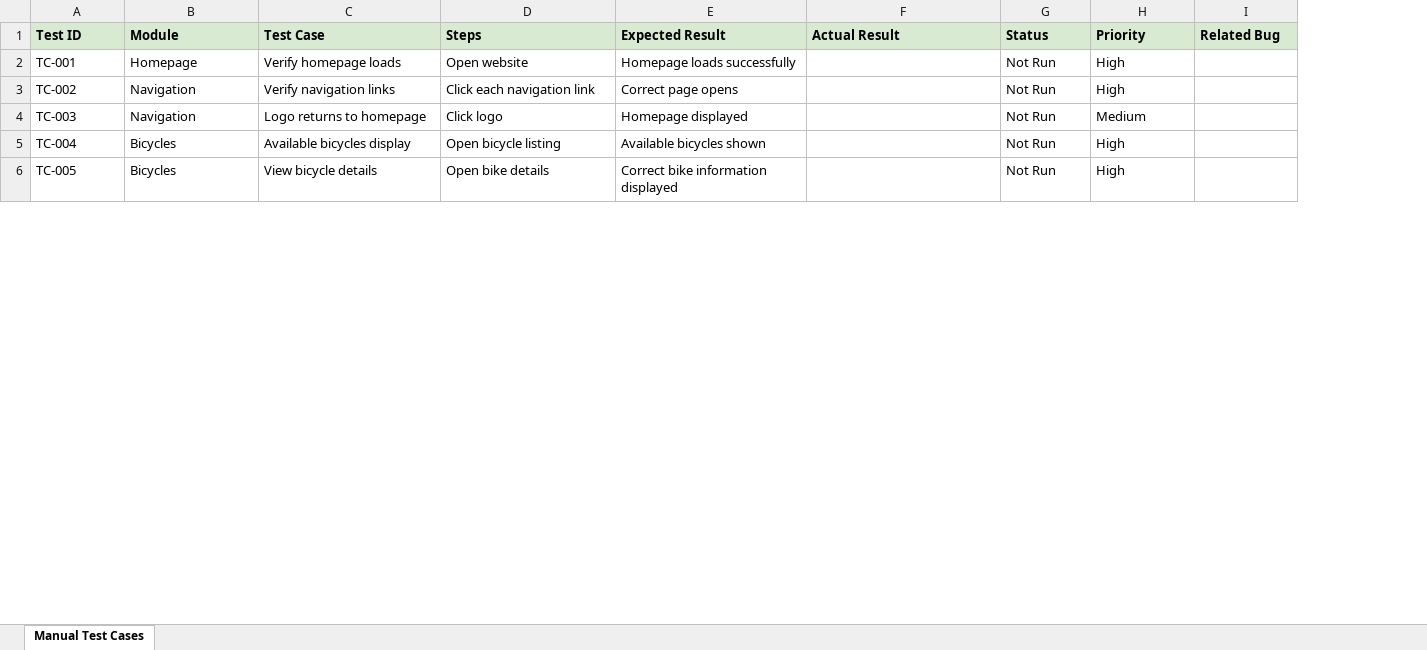
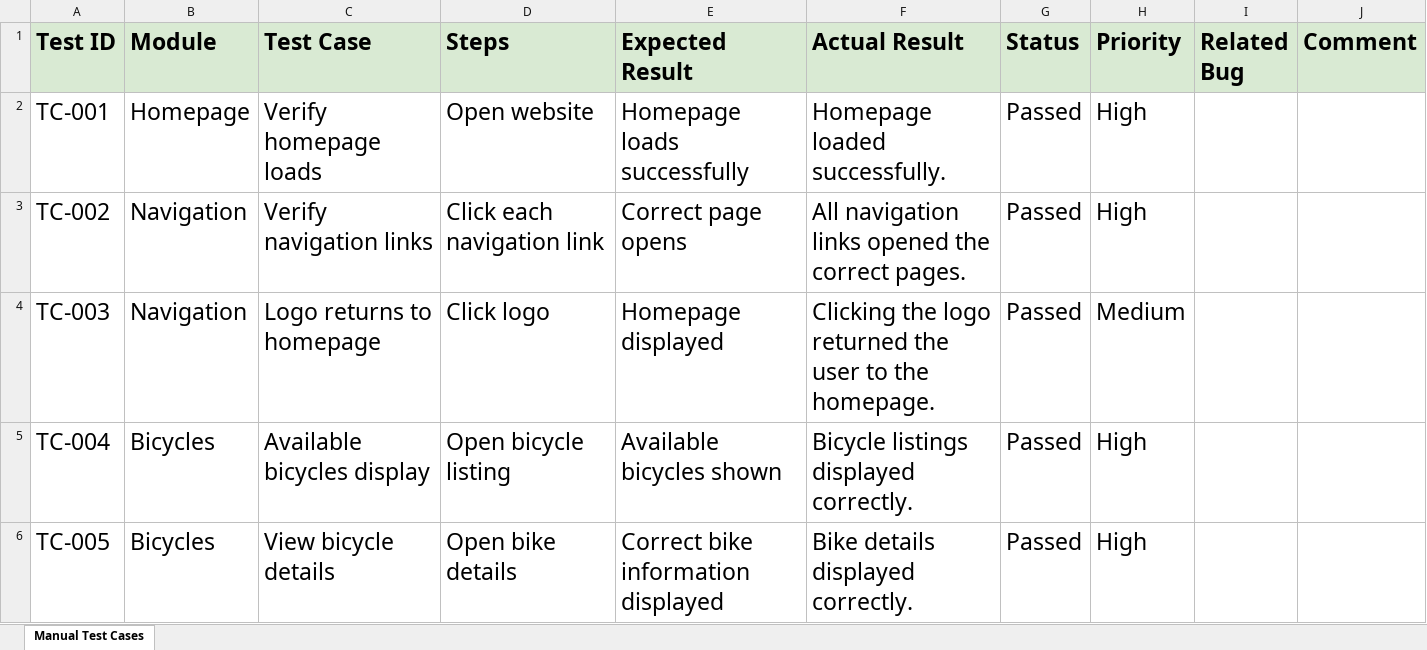
Before and after one commit to katiegarcia89/indian-creek-cycles-qa, an Excel workbook: test-cases/Manual_Test_Cases.xlsx, sheet Manual Test Cases, drawn as a sheet; only a part is shown; values as stored, in another font and other column widths than the file's, no borders; the diff covers the shown part only; the diff names each change by its address in the sheet, - before the commit and + after, or states it on an @@ line.

Commit message:
updated test results

```diff
--- a/test-cases/Manual_Test_Cases.xlsx (sheet Manual Test Cases)
+++ b/test-cases/Manual_Test_Cases.xlsx (sheet Manual Test Cases)
+column J (Comment), empty
@@ A1:I1 text size: larger @@
@@ A2:E6 text size: larger @@
-F2 (Actual Result): (empty)
+F2 (Actual Result): Homepage loaded successfully.
-G2:G6 (Status): Not Run
+G2:G6 (Status): Passed
@@ G2:H6 text size: larger @@
-F3 (Actual Result): (empty)
+F3 (Actual Result): All navigation links opened the correct pages.
-F4 (Actual Result): (empty)
+F4 (Actual Result): Clicking the logo returned the user to the homepage.
-F5 (Actual Result): (empty)
+F5 (Actual Result): Bicycle listings displayed correctly.
-F6 (Actual Result): (empty)
+F6 (Actual Result): Bike details displayed correctly.
```
Also changed, not shown: 1 added row, 34 edited cells and cell formats elsewhere in this sheet.
